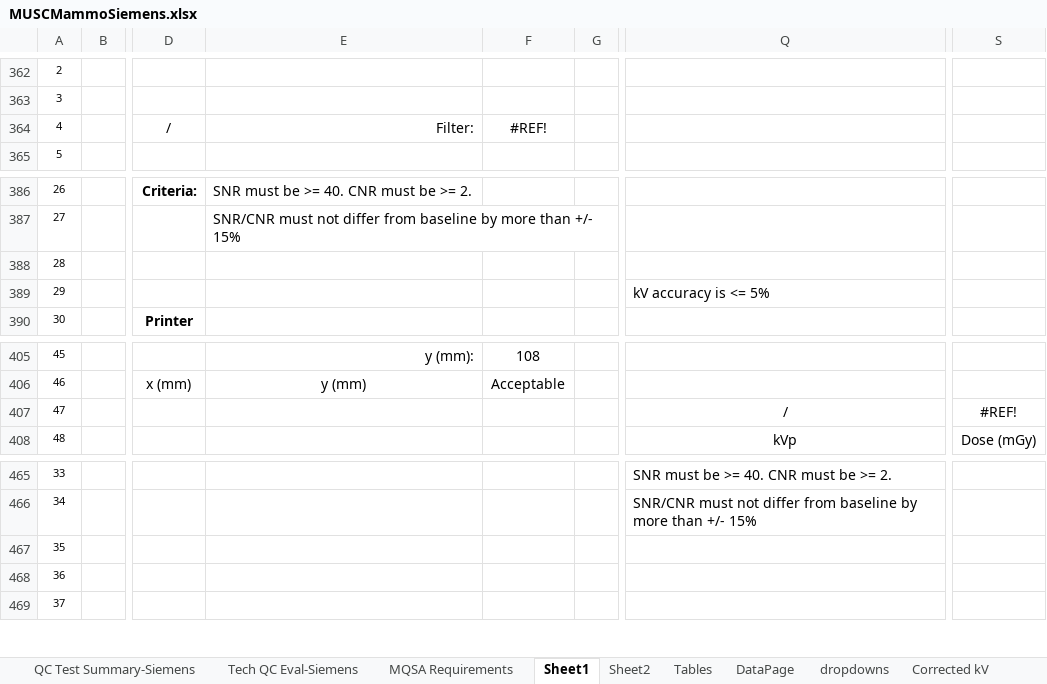
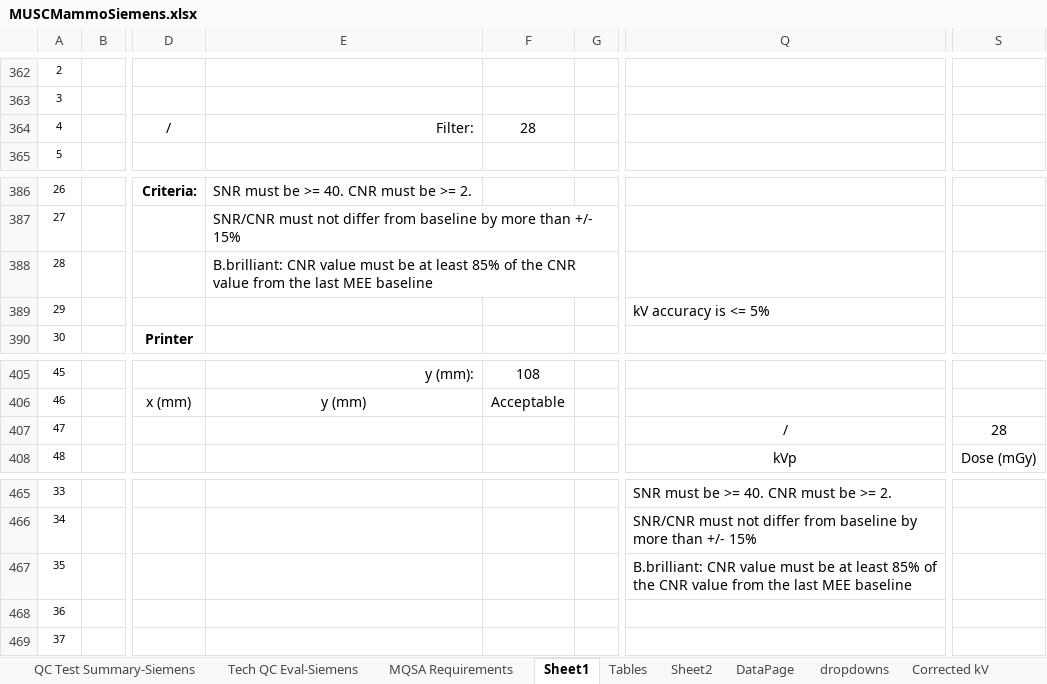
Before and after one commit to imabug/EquipTestingSpreadsheets, an Excel workbook: MUSCMammoSiemens.xlsx, sheet Sheet1, drawn as a sheet; only a part is shown, gaps mark what is left out; values as stored, in another font and other column widths than the file's, no borders; charts and pictures and conditional formats not drawn; the diff covers the shown part only; the diff names each change by its address in the sheet, - before the commit and + after, or states it on an @@ line.

Commit message:
Update template for Siemens B.brilliant

```diff
--- a/MUSCMammoSiemens.xlsx (sheet Sheet1)
+++ b/MUSCMammoSiemens.xlsx (sheet Sheet1)
@@ sheet tab order changed: QC Test Summary-Siemens | Tech QC Eval-Siemens | MQSA Requirements | Sheet1 | Tables | Sheet2 | DataPage | dropdowns | Corrected kV @@
-F364: #REF!
+F364: 28
-E388: (empty)
+E388: B.brilliant: CNR value must be at least 85% of the CNR value from the last MEE baseline
-S407: #REF!
+S407: 28
-Q467: (empty)
+Q467: B.brilliant: CNR value must be at least 85% of the CNR value from the last MEE baseline
```
Also changed, not shown: 1 added row, 1 removed row, 19 edited cells and cell formats elsewhere in this sheet, sheet Tables, sheet QC Test Summary-Siemens, sheet Tech QC Eval-Siemens, sheet dropdowns, formulas that keep their value, charts or pictures.
